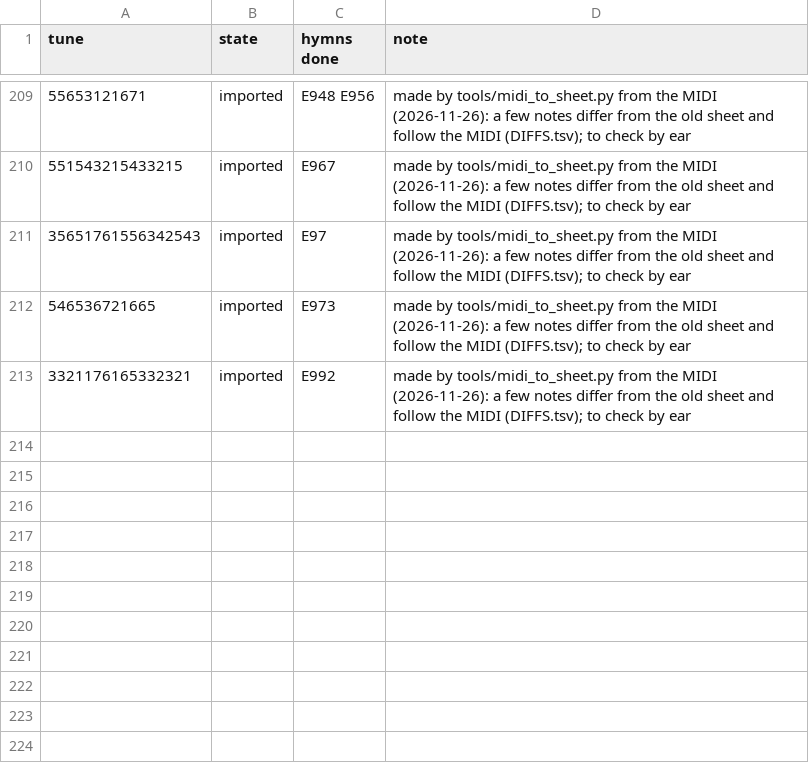
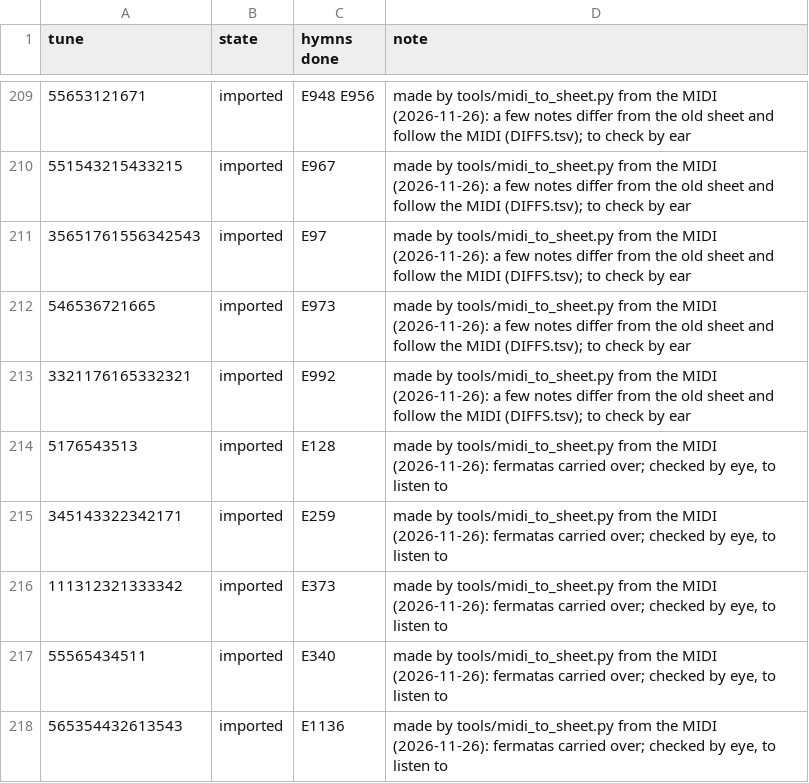
Before and after one commit to lemuelinchrist/hymnsforandroid, a TSV file: tools/classicHymnsMigration/STATUS.tsv, drawn as a sheet; only a part is shown, gaps mark what is left out; the diff names each change by its address in the sheet, - before the commit and + after, or states it on an @@ line.

```diff
--- a/tools/classicHymnsMigration/STATUS.tsv
+++ b/tools/classicHymnsMigration/STATUS.tsv
+row 214: 5176543513 | imported | E128 | made by tools/midi_to_sheet.py from the MIDI (2026-11-26): fermatas carried over; checked by eye, to listen to
+row 215: 345143322342171 | imported | E259 | made by tools/midi_to_sheet.py from the MIDI (2026-11-26): fermatas carried over; checked by eye, to listen to
+row 216: 111312321333342 | imported | E373 | made by tools/midi_to_sheet.py from the MIDI (2026-11-26): fermatas carried over; checked by eye, to listen to
+row 217: 55565434511 | imported | E340 | made by tools/midi_to_sheet.py from the MIDI (2026-11-26): fermatas carried over; checked by eye, to listen to
+row 218: 565354432613543 | imported | E1136 | made by tools/midi_to_sheet.py from the MIDI (2026-11-26): fermatas carried over; checked by eye, to listen to
```
Also changed, not shown: 6 other files.
